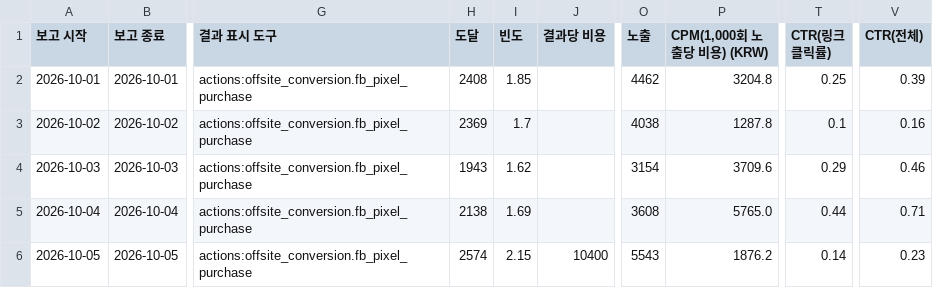
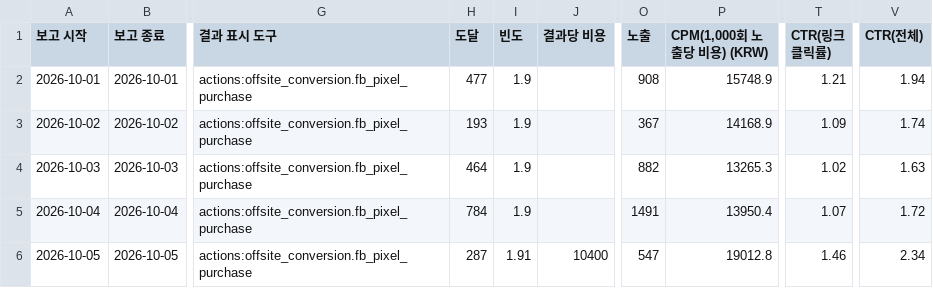
Before and after one commit to gem-9ru/BOAZ_2nd_Project, a CSV file: data/examples/demo_store/protein/meta_report.csv, drawn as a sheet; only a part is shown, gaps mark what is left out; the diff covers the shown part only; the diff names each change by its address in the sheet, - before the commit and + after, or states it on an @@ line.

```diff
--- a/data/examples/demo_store/protein/meta_report.csv
+++ b/data/examples/demo_store/protein/meta_report.csv
-H2 (도달): 2408
+H2 (도달): 477
-I2 (빈도): 1.85
+I2 (빈도): 1.9
-O2 (노출): 4462
+O2 (노출): 908
-P2 (CPM(1,000회 노출당 비용) (KRW)): 3204.8
+P2 (CPM(1,000회 노출당 비용) (KRW)): 15748.9
-T2 (CTR(링크 클릭률)): 0.25
+T2 (CTR(링크 클릭률)): 1.21
-V2 (CTR(전체)): 0.39
+V2 (CTR(전체)): 1.94
-H3 (도달): 2369
+H3 (도달): 193
-I3 (빈도): 1.7
+I3 (빈도): 1.9
-O3 (노출): 4038
+O3 (노출): 367
-P3 (CPM(1,000회 노출당 비용) (KRW)): 1287.8
+P3 (CPM(1,000회 노출당 비용) (KRW)): 14168.9
-T3 (CTR(링크 클릭률)): 0.1
+T3 (CTR(링크 클릭률)): 1.09
-V3 (CTR(전체)): 0.16
+V3 (CTR(전체)): 1.74
-H4 (도달): 1943
+H4 (도달): 464
-I4 (빈도): 1.62
+I4 (빈도): 1.9
-O4 (노출): 3154
+O4 (노출): 882
-P4 (CPM(1,000회 노출당 비용) (KRW)): 3709.6
+P4 (CPM(1,000회 노출당 비용) (KRW)): 13265.3
-T4 (CTR(링크 클릭률)): 0.29
+T4 (CTR(링크 클릭률)): 1.02
-V4 (CTR(전체)): 0.46
+V4 (CTR(전체)): 1.63
-H5 (도달): 2138
+H5 (도달): 784
-I5 (빈도): 1.69
+I5 (빈도): 1.9
-O5 (노출): 3608
+O5 (노출): 1491
-P5 (CPM(1,000회 노출당 비용) (KRW)): 5765.0
+P5 (CPM(1,000회 노출당 비용) (KRW)): 13950.4
-T5 (CTR(링크 클릭률)): 0.44
+T5 (CTR(링크 클릭률)): 1.07
-V5 (CTR(전체)): 0.71
+V5 (CTR(전체)): 1.72
-H6 (도달): 2574
+H6 (도달): 287
-I6 (빈도): 2.15
+I6 (빈도): 1.91
-O6 (노출): 5543
+O6 (노출): 547
-P6 (CPM(1,000회 노출당 비용) (KRW)): 1876.2
+P6 (CPM(1,000회 노출당 비용) (KRW)): 19012.8
-T6 (CTR(링크 클릭률)): 0.14
+T6 (CTR(링크 클릭률)): 1.46
-V6 (CTR(전체)): 0.23
+V6 (CTR(전체)): 2.34
```
Also changed, not shown: 156 edited cells elsewhere in this file, data/examples/demo_store/coffee/meta_report.csv, data/examples/demo_store/protein/store_stats.csv, 5 other files.
